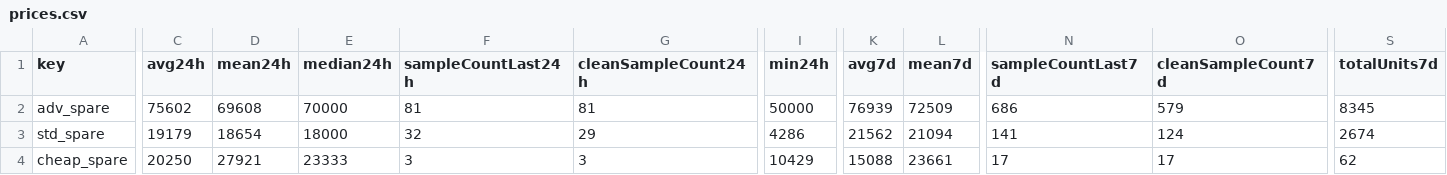
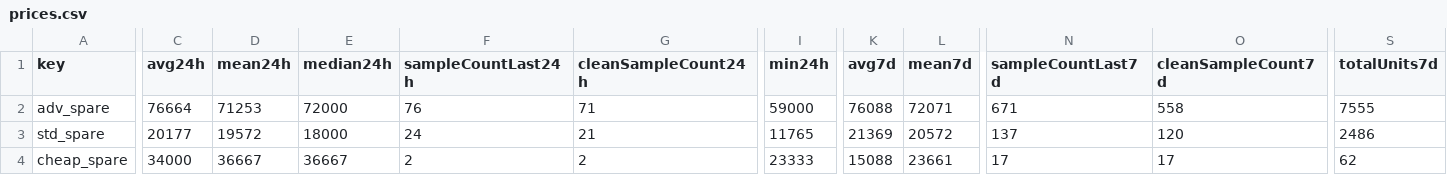
Before and after one commit to 4bidden-knowledge/Stalcrafter-X, a CSV file: prices.csv, drawn as a sheet; only a part is shown, gaps mark what is left out; the diff covers the shown part only; the diff names each change by its address in the sheet, - before the commit and + after, or states it on an @@ line.

Commit message:
Update prices.json (auto)

```diff
--- a/prices.csv
+++ b/prices.csv
-C2 (avg24h): 75602
+C2 (avg24h): 76664
-D2 (mean24h): 69608
+D2 (mean24h): 71253
-E2 (median24h): 70000
+E2 (median24h): 72000
-F2 (sampleCountLast24h): 81
+F2 (sampleCountLast24h): 76
-G2 (cleanSampleCount24h): 81
+G2 (cleanSampleCount24h): 71
-I2 (min24h): 50000
+I2 (min24h): 59000
-K2 (avg7d): 76939
+K2 (avg7d): 76088
-L2 (mean7d): 72509
+L2 (mean7d): 72071
-N2 (sampleCountLast7d): 686
+N2 (sampleCountLast7d): 671
-O2 (cleanSampleCount7d): 579
+O2 (cleanSampleCount7d): 558
-S2 (totalUnits7d): 8345
+S2 (totalUnits7d): 7555
-C3 (avg24h): 19179
+C3 (avg24h): 20177
-D3 (mean24h): 18654
+D3 (mean24h): 19572
-F3 (sampleCountLast24h): 32
+F3 (sampleCountLast24h): 24
-G3 (cleanSampleCount24h): 29
+G3 (cleanSampleCount24h): 21
-I3 (min24h): 4286
+I3 (min24h): 11765
-K3 (avg7d): 21562
+K3 (avg7d): 21369
-L3 (mean7d): 21094
+L3 (mean7d): 20572
-N3 (sampleCountLast7d): 141
+N3 (sampleCountLast7d): 137
-O3 (cleanSampleCount7d): 124
+O3 (cleanSampleCount7d): 120
-S3 (totalUnits7d): 2674
+S3 (totalUnits7d): 2486
-C4 (avg24h): 20250
+C4 (avg24h): 34000
-D4 (mean24h): 27921
+D4 (mean24h): 36667
-E4 (median24h): 23333
+E4 (median24h): 36667
-F4 (sampleCountLast24h): 3
+F4 (sampleCountLast24h): 2
-G4 (cleanSampleCount24h): 3
+G4 (cleanSampleCount24h): 2
-I4 (min24h): 10429
+I4 (min24h): 23333
```
Also changed, not shown: 102 edited cells elsewhere in this file, 2 other files.
